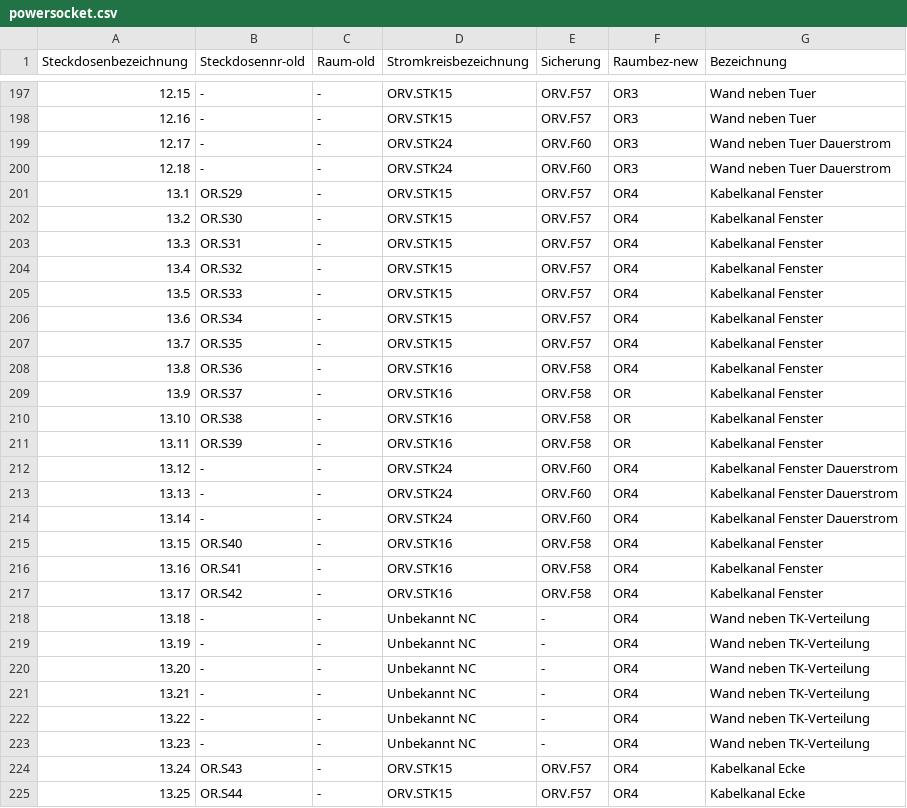
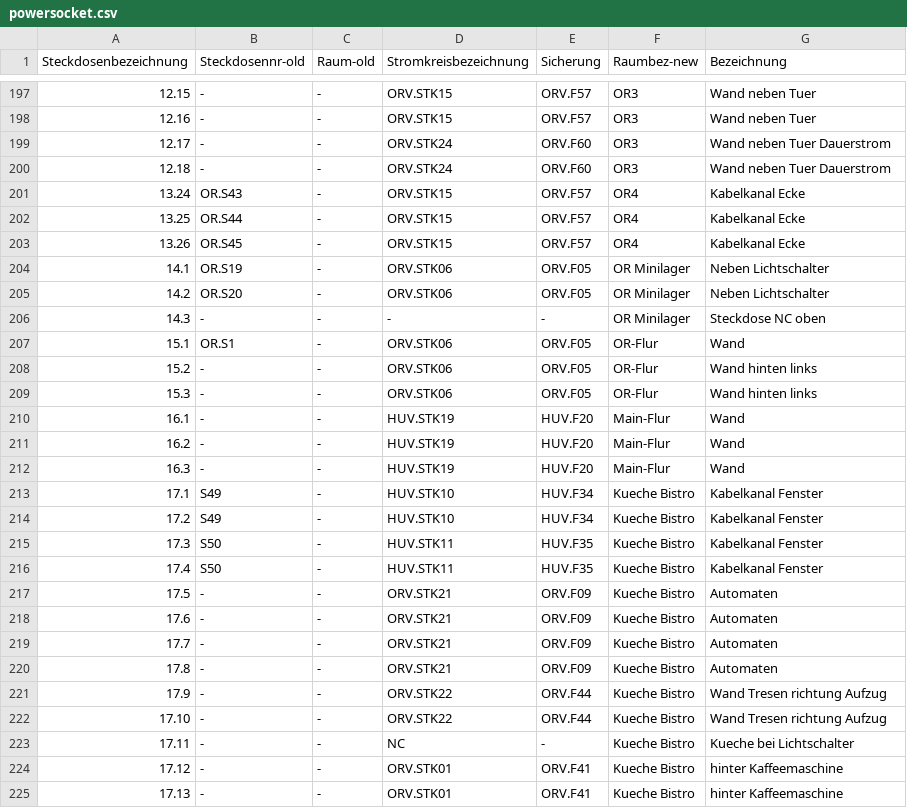
Before and after one commit to shackspace/electric-doc, a CSV file: powersocket.csv, drawn as a sheet; only a part is shown, gaps mark what is left out; the shorter side is filled out with more unchanged rows.

Commit message:
OR4 remove sockets

```diff
--- a/powersocket.csv
+++ b/powersocket.csv
@@ -200,25 +200,2 @@ Steckdosenbezeichnung, Steckdosennr-old, Raum-old, Stromkreisbezeichnung, Sicher
 12.18,-,-,ORV.STK24,ORV.F60,OR3,Wand neben Tuer Dauerstrom
-13.1,OR.S29,-,ORV.STK15,ORV.F57,OR4,Kabelkanal Fenster
-13.2,OR.S30,-,ORV.STK15,ORV.F57,OR4,Kabelkanal Fenster
-13.3,OR.S31,-,ORV.STK15,ORV.F57,OR4,Kabelkanal Fenster
-13.4,OR.S32,-,ORV.STK15,ORV.F57,OR4,Kabelkanal Fenster
-13.5,OR.S33,-,ORV.STK15,ORV.F57,OR4,Kabelkanal Fenster
-13.6,OR.S34,-,ORV.STK15,ORV.F57,OR4,Kabelkanal Fenster
-13.7,OR.S35,-,ORV.STK15,ORV.F57,OR4,Kabelkanal Fenster
-13.8,OR.S36,-,ORV.STK16,ORV.F58,OR4,Kabelkanal Fenster
-13.9,OR.S37,-,ORV.STK16,ORV.F58,OR,Kabelkanal Fenster
-13.10,OR.S38,-,ORV.STK16,ORV.F58,OR,Kabelkanal Fenster
-13.11,OR.S39,-,ORV.STK16,ORV.F58,OR,Kabelkanal Fenster
-13.12,-,-,ORV.STK24,ORV.F60,OR4,Kabelkanal Fenster Dauerstrom
-13.13,-,-,ORV.STK24,ORV.F60,OR4,Kabelkanal Fenster Dauerstrom
-13.14,-,-,ORV.STK24,ORV.F60,OR4,Kabelkanal Fenster Dauerstrom
-13.15,OR.S40,-,ORV.STK16,ORV.F58,OR4,Kabelkanal Fenster
-13.16,OR.S41,-,ORV.STK16,ORV.F58,OR4,Kabelkanal Fenster
-13.17,OR.S42,-,ORV.STK16,ORV.F58,OR4,Kabelkanal Fenster
-13.18,-,-,Unbekannt NC,-,OR4,Wand neben TK-Verteilung
-13.19,-,-,Unbekannt NC,-,OR4,Wand neben TK-Verteilung
-13.20,-,-,Unbekannt NC,-,OR4,Wand neben TK-Verteilung
-13.21,-,-,Unbekannt NC,-,OR4,Wand neben TK-Verteilung
-13.22,-,-,Unbekannt NC,-,OR4,Wand neben TK-Verteilung
-13.23,-,-,Unbekannt NC,-,OR4,Wand neben TK-Verteilung
 13.24,OR.S43,-,ORV.STK15,ORV.F57,OR4,Kabelkanal Ecke
```
